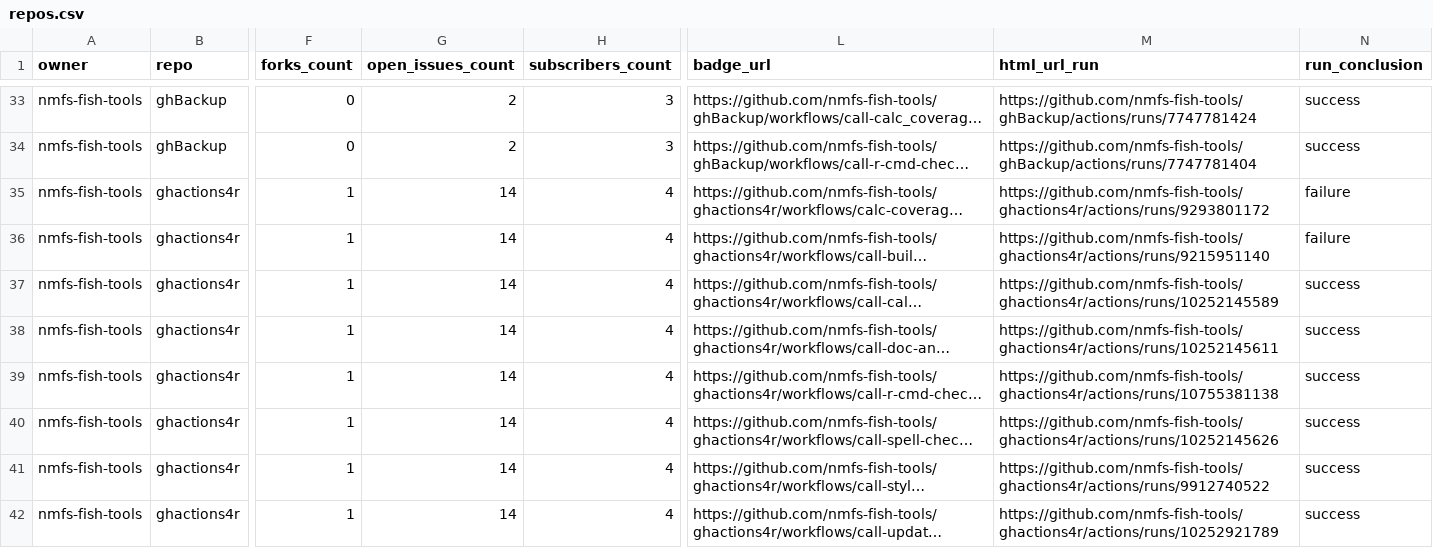
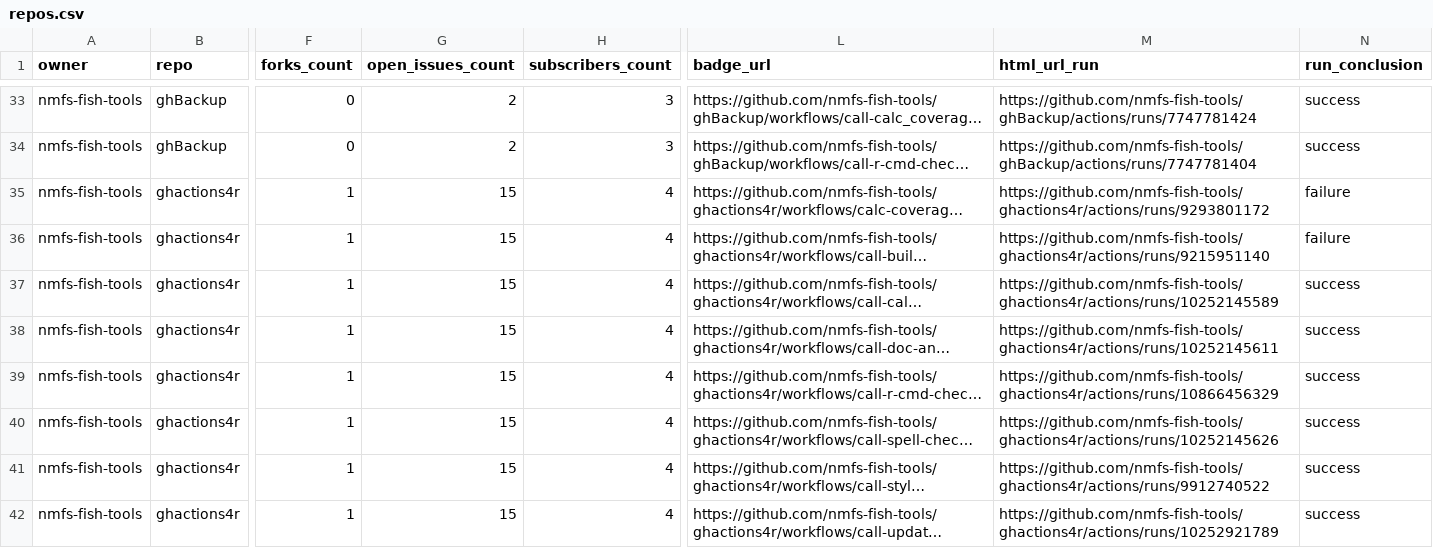
Before and after one commit to nmfs-ost/FIT-status, a CSV file: repos.csv, drawn as a sheet; only a part is shown, gaps mark what is left out; long unchanged cells end in …; the diff covers the shown part only; the diff names each change by its address in the sheet, - before the commit and + after, or states it on an @@ line.

```diff
--- a/repos.csv
+++ b/repos.csv
-G35:G42 (open_issues_count): 14
+G35:G42 (open_issues_count): 15
-M39 (html_url_run): https://github.com/nmfs-fish-tools/ghactions4r/actions/runs/10755381138
+M39 (html_url_run): https://github.com/nmfs-fish-tools/ghactions4r/actions/runs/10866456329
```
Also changed, not shown: 11 edited cells elsewhere in this file, 1 other file.
